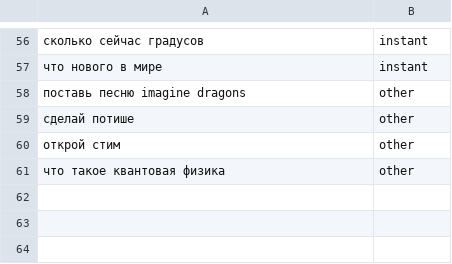
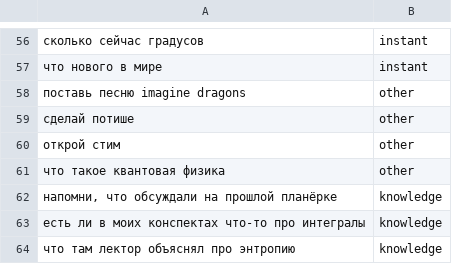
Before and after one commit to alimtszyu13-svg/atlas-personal-assistant, a TSV file: evals/paraphrases.tsv, drawn as a sheet; only a part is shown, gaps mark what is left out.

```diff
--- a/evals/paraphrases.tsv
+++ b/evals/paraphrases.tsv
@@ -61 +61,4 @@
 что такое квантовая физика	other
+напомни, что обсуждали на прошлой планёрке	knowledge
+есть ли в моих конспектах что-то про интегралы	knowledge
+что там лектор объяснял про энтропию	knowledge
```
Also changed, not shown: evals/routing.tsv, 11 other files.
